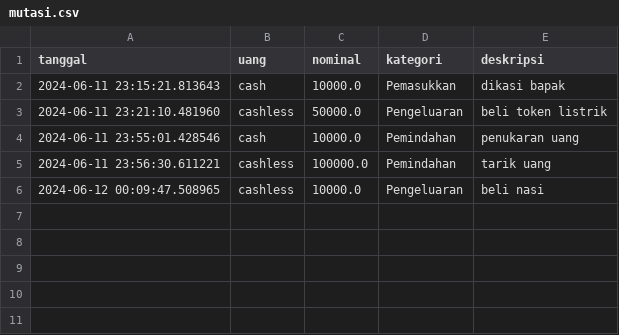
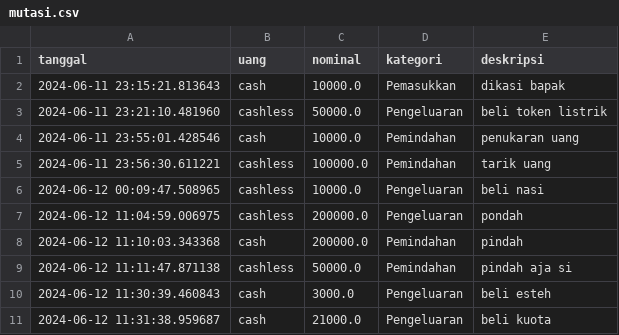
Before and after one commit to RizqiAndri07/Python-Dompet, a CSV file: mutasi.csv, drawn as a sheet.

```diff
--- a/mutasi.csv
+++ b/mutasi.csv
@@ -6 +6,6 @@ tanggal,uang,nominal,kategori,deskripsi
 2024-06-12 00:09:47.508965,cashless,10000.0,Pengeluaran,beli nasi
+2024-06-12 11:04:59.006975,cashless,200000.0,Pengeluaran,pondah
+2024-06-12 11:10:03.343368,cash,200000.0,Pemindahan,pindah
+2024-06-12 11:11:47.871138,cashless,50000.0,Pemindahan,pindah aja si
+2024-06-12 11:30:39.460843,cash,3000.0,Pengeluaran,beli esteh
+2024-06-12 11:31:38.959687,cash,21000.0,Pengeluaran,beli kuota
```
Also changed, not shown: 2 other files.
